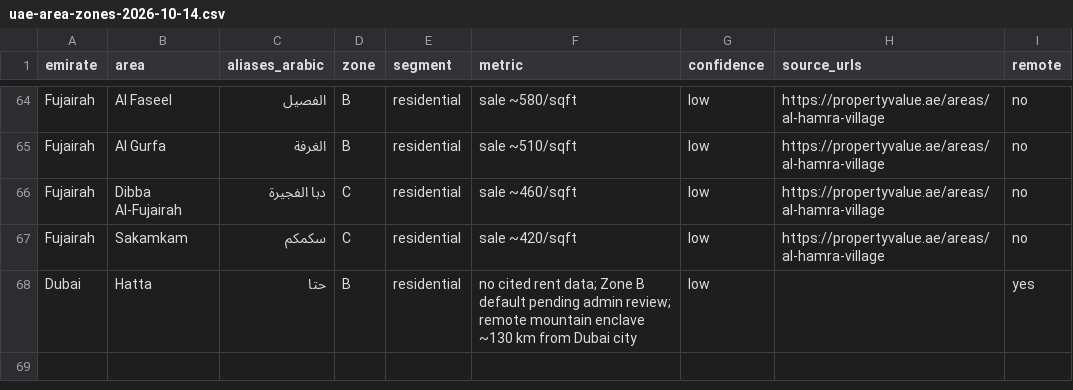
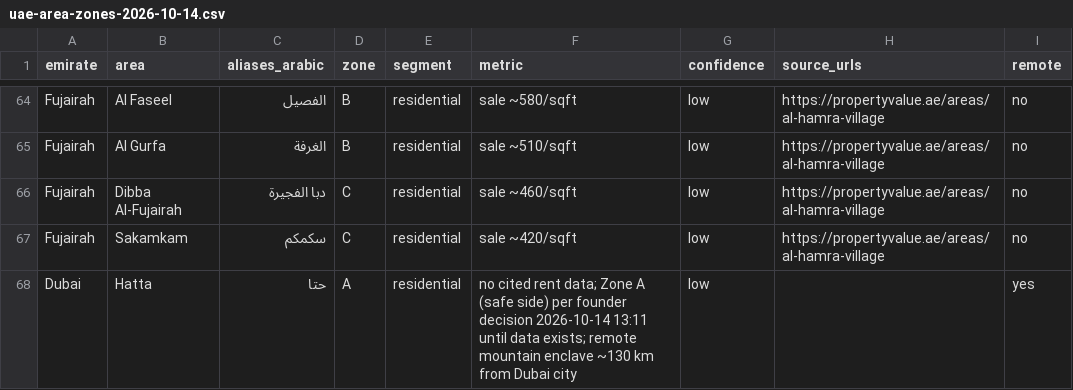
Before and after one commit to rashidpvt420-lang/bin-group-super-app, a CSV file: scripts/pricing/uae-area-zones-2026-10-14.csv, drawn as a sheet; only a part is shown, gaps mark what is left out.

Commit message:
feat(pricing): apartments by bedrooms (2BR 1.25, 3BR 1.5, 4BR+ 1.75), unknown area priced Zone A with owner-facing 'zone pending admin confirmation' warning, Hatta Zone A + remote

```diff
--- a/scripts/pricing/uae-area-zones-2026-10-14.csv
+++ b/scripts/pricing/uae-area-zones-2026-10-14.csv
@@ -67,2 +67,2 @@ Fujairah,Dibba Al-Fujairah,دبا الفجيرة,C,residential,sale ~460/sqft,lo
 Fujairah,Sakamkam,سكمكم,C,residential,sale ~420/sqft,low,https://propertyvalue.ae/areas/al-hamra-village,no
-Dubai,Hatta,حتا,B,residential,no cited rent data; Zone B default pending admin review; remote mountain enclave ~130 km from Dubai city,low,,yes
+Dubai,Hatta,حتا,A,residential,no cited rent data; Zone A (safe side) per founder decision 2026-10-14 13:11 until data exists; remote mountain enclave ~130 km from Dubai city,low,,yes
```
Also changed, not shown: 10 other files.
